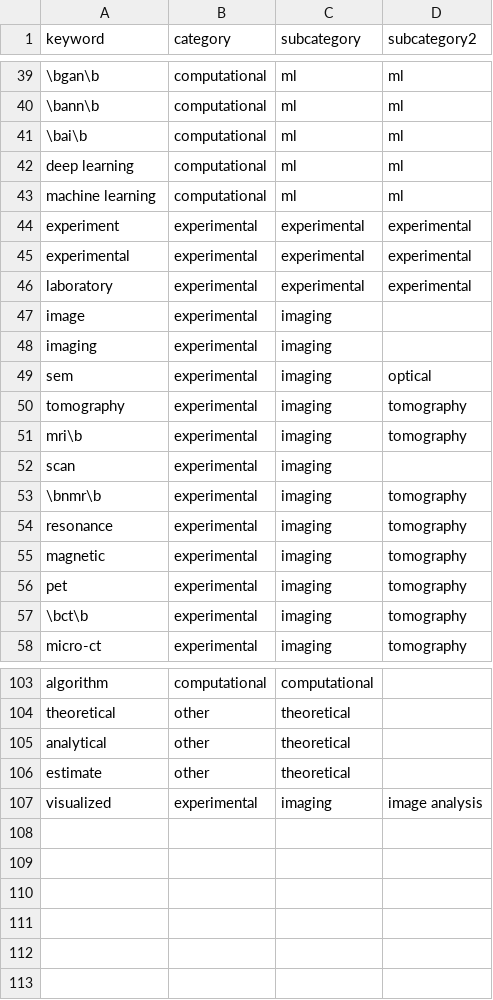
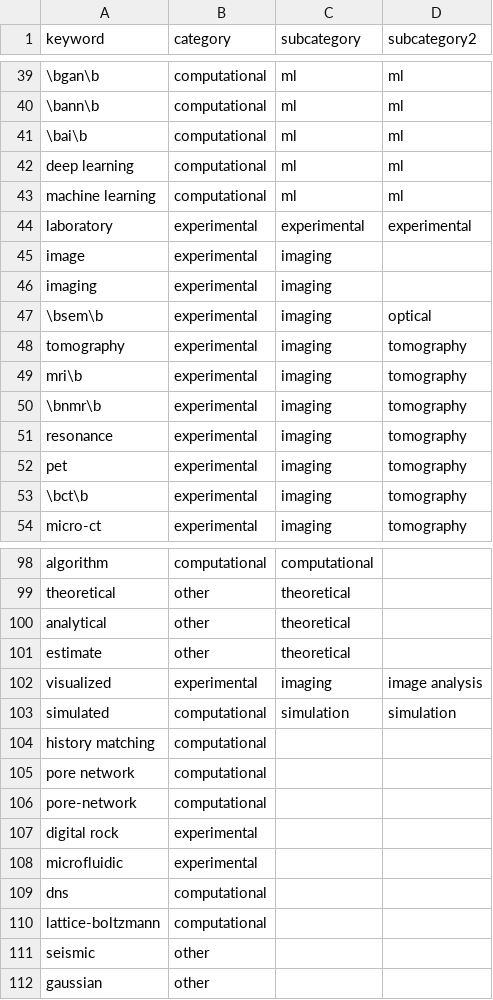
Before and after one commit to jwboth/code_and_data_availability, a CSV file: categories/categories_experimental_vs_computational.csv, drawn as a sheet; only a part is shown, gaps mark what is left out; the diff covers the shown part only.

```diff
--- a/categories/categories_experimental_vs_computational.csv
+++ b/categories/categories_experimental_vs_computational.csv
@@ -43,4 +43,2 @@ deep learning,computational,ml,ml
 machine learning,computational,ml,ml
-experiment,experimental,experimental,experimental
-experimental,experimental,experimental,experimental
 laboratory,experimental,experimental,experimental
@@ -48,9 +46,7 @@ image,experimental,imaging,
 imaging,experimental,imaging,
-sem,experimental,imaging,optical
+\bsem\b,experimental,imaging,optical
 tomography,experimental,imaging,tomography
 mri\b,experimental,imaging,tomography
-scan,experimental,imaging,
 \bnmr\b,experimental,imaging,tomography
 resonance,experimental,imaging,tomography
-magnetic,experimental,imaging,tomography
 pet,experimental,imaging,tomography
@@ -107 +102,11 @@ estimate,other,theoretical,
 visualized,experimental,imaging,image analysis
+simulated,computational,simulation,simulation
+history matching,computational,,
+pore network,computational,,
+pore-network,computational,,
+digital rock,experimental,,
+microfluidic,experimental,,
+dns,computational,,
+lattice-boltzmann,computational,,
+seismic,other,,
+gaussian,other,,
```
Also changed, not shown: 1 removed row elsewhere in this file, categories/categories_imaging_vs_simulation.csv, categories/da_scores.csv, 1 other file.
